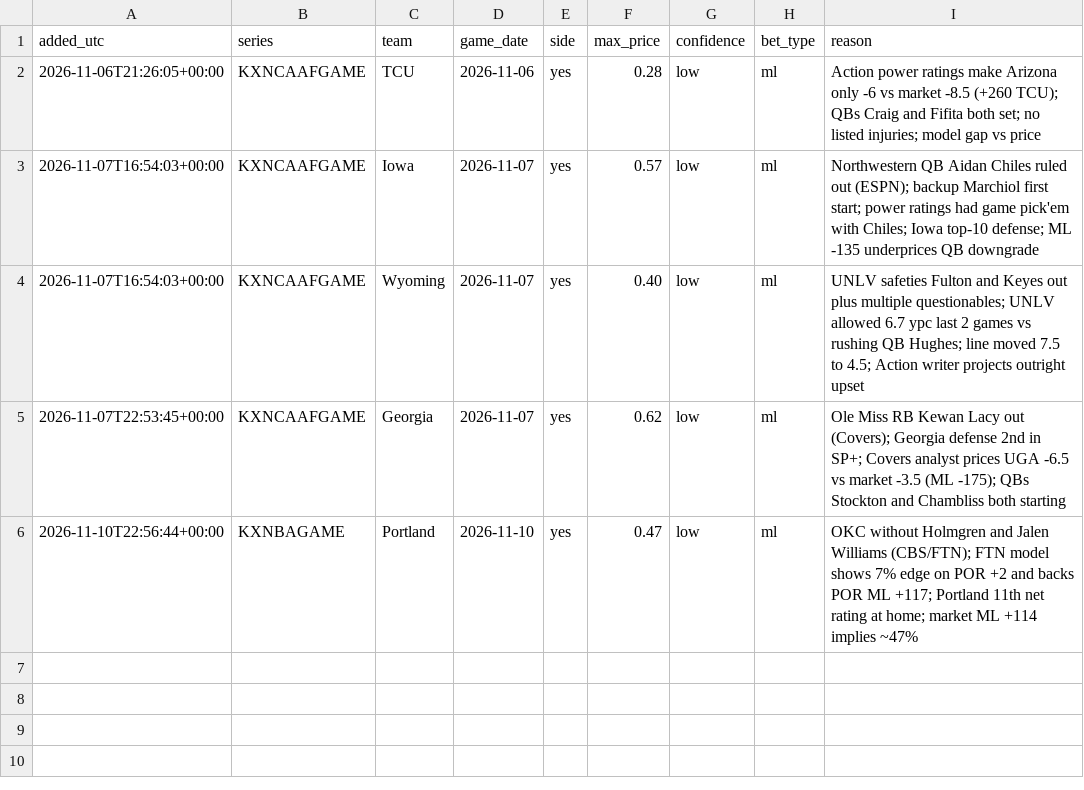
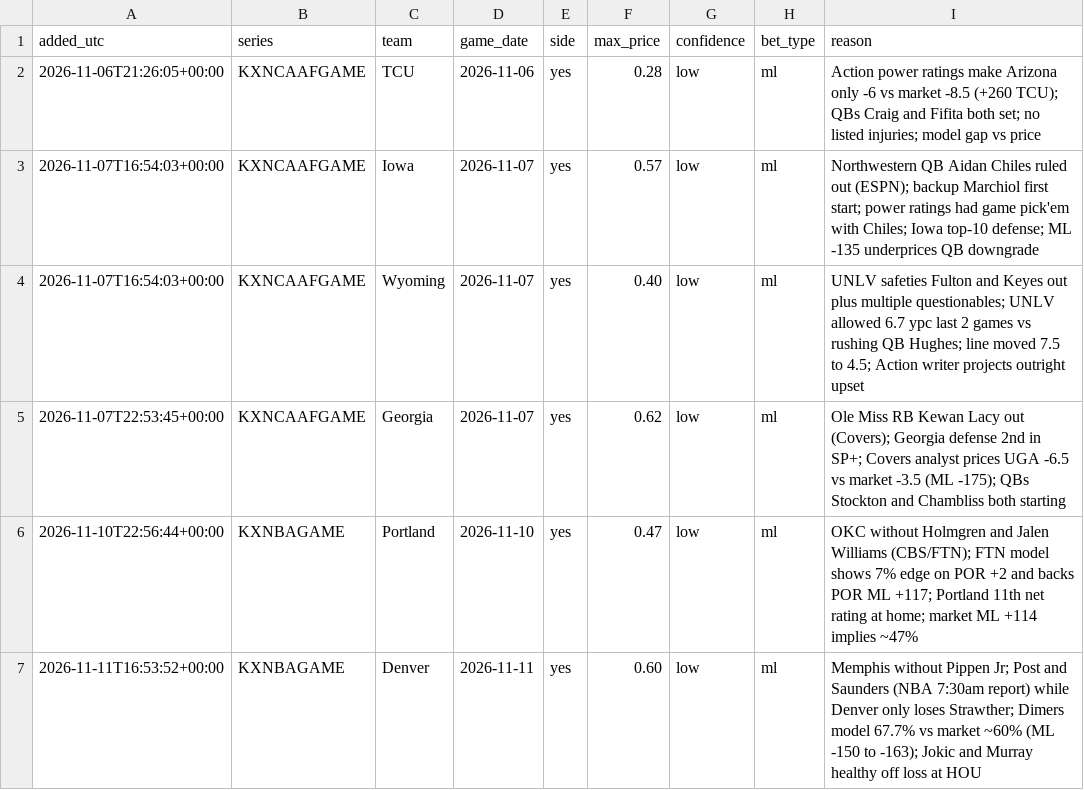
Before and after one commit to ironringauto/kalshi-tracker, a CSV file: inbox/research_queue.csv, drawn as a sheet; the diff names each change by its address in the sheet, - before the commit and + after, or states it on an @@ line.

```diff
--- a/inbox/research_queue.csv
+++ b/inbox/research_queue.csv
+row 7: 2026-11-11T16:53:52+00:00 | KXNBAGAME | Denver | 2026-11-11 | yes | 0.60 | low | ml | Memphis without Pippen Jr; Post and Saunders (NBA 7:30am report) while Denver only loses Strawther; Dimers model 67.7% vs market ~60% (ML -150 to -163); Jokic and Murray healthy off loss at HOU
```
